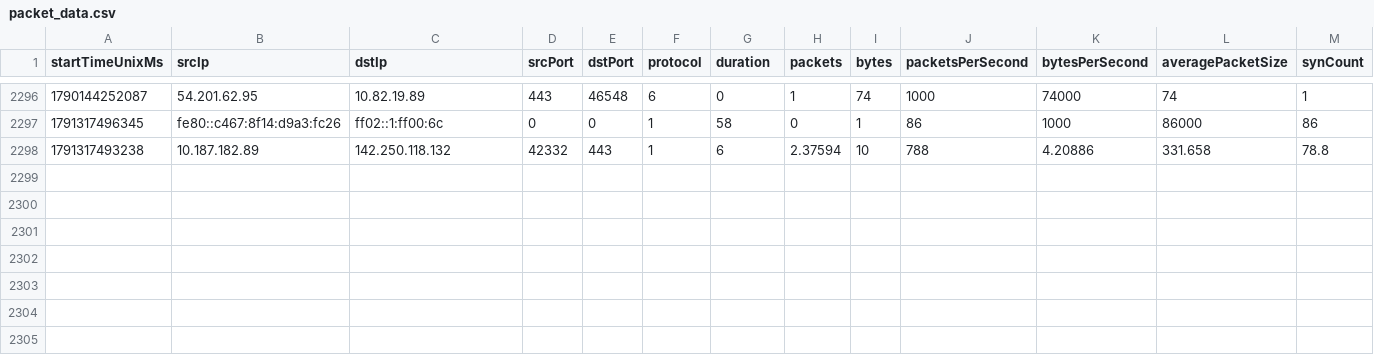
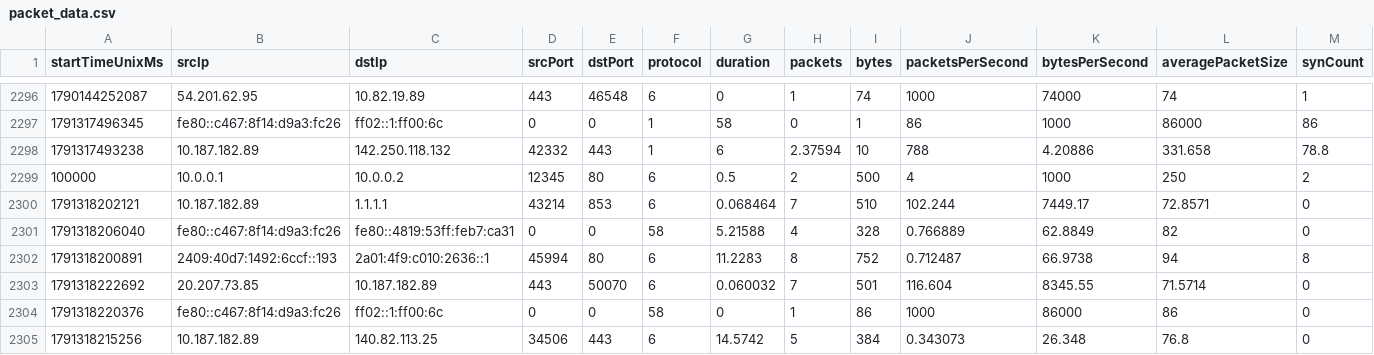
Before and after one commit to monkonthehill/NetSenital, a CSV file: Data/packet_data.csv, drawn as a sheet; only a part is shown, gaps mark what is left out; rows hold the shown columns only; the diff names each change by its address in the sheet, - before the commit and + after, or states it on an @@ line.

```diff
--- a/Data/packet_data.csv
+++ b/Data/packet_data.csv
+row 2299: 100000 | 10.0.0.1 | 10.0.0.2 | 12345 | 80 | 6 | 0.5 | 2 | 500 | 4 | 1000 | 250 | 2
+row 2300: 1791318202121 | 10.187.182.89 | 1.1.1.1 | 43214 | 853 | 6 | 0.068464 | 7 | 510 | 102.244 | 7449.17 | 72.8571 | 0
+row 2301: 1791318206040 | fe80::c467:8f14:d9a3:fc26 | fe80::4819:53ff:feb7:ca31 | 0 | 0 | 58 | 5.21588 | 4 | 328 | 0.766889 | 62.8849 | 82 | 0
+row 2302: 1791318200891 | 2409:40d7:1492:6ccf::193 | 2a01:4f9:c010:2636::1 | 45994 | 80 | 6 | 11.2283 | 8 | 752 | 0.712487 | 66.9738 | 94 | 8
+row 2303: 1791318222692 | 20.207.73.85 | 10.187.182.89 | 443 | 50070 | 6 | 0.060032 | 7 | 501 | 116.604 | 8345.55 | 71.5714 | 0
+row 2304: 1791318220376 | fe80::c467:8f14:d9a3:fc26 | ff02::1:ff00:6c | 0 | 0 | 58 | 0 | 1 | 86 | 1000 | 86000 | 86 | 0
+row 2305: 1791318215256 | 10.187.182.89 | 140.82.113.25 | 34506 | 443 | 6 | 14.5742 | 5 | 384 | 0.343073 | 26.348 | 76.8 | 0
```
Also changed, not shown: 4 other files.
